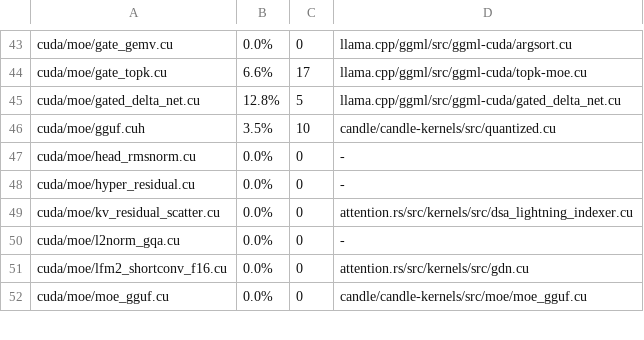
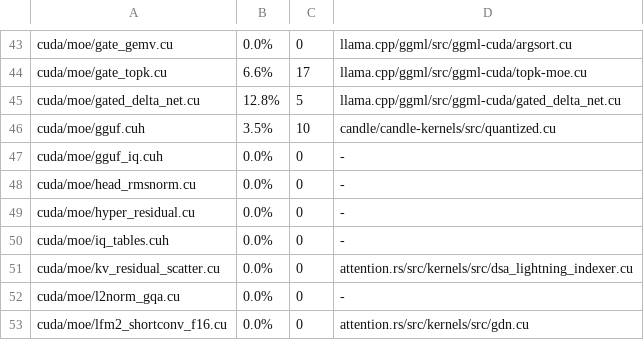
Before and after one commit to loken-ai/loken, a TSV file: scripts/provenance/manifest.tsv, drawn as a sheet; only a part is shown, gaps mark what is left out; the shorter side is filled out with more unchanged rows; the diff names each change by its address in the sheet, - before the commit and + after, or states it on an @@ line.

```diff
--- a/scripts/provenance/manifest.tsv
+++ b/scripts/provenance/manifest.tsv
+row 47: cuda/moe/gguf_iq.cuh | 0.0% | 0 | -
+row 50: cuda/moe/iq_tables.cuh | 0.0% | 0 | -
```
Also changed, not shown: 8 other files.
